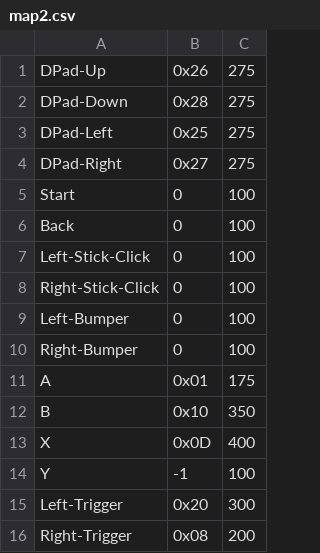
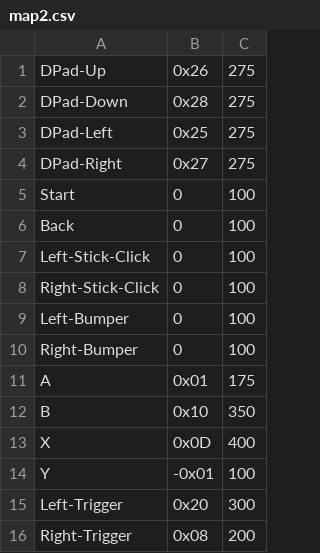
Before and after one commit to mdrobot7/RemoteControl, a CSV file: map2.csv, drawn as a sheet.

Commit message:
Resolved almost all of the to-do list, fixed bugs, and released v1.0!

```diff
--- a/map2.csv
+++ b/map2.csv
@@ -13,3 +13,3 @@ B,0x10,350
 X,0x0D,400
-Y,-1,100
+Y,-0x01,100
 Left-Trigger,0x20,300
```
Also changed, not shown: 5 other files.
